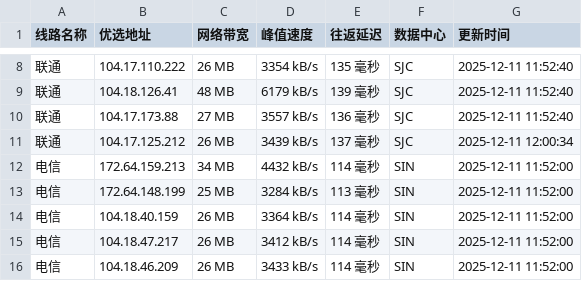
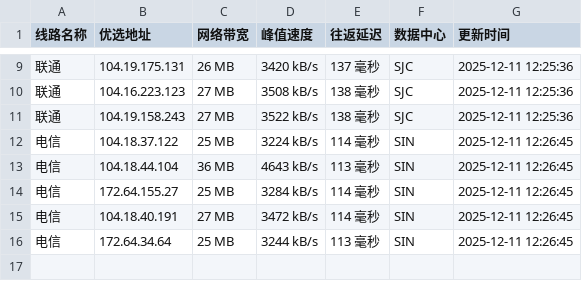
Before and after one commit to xing2kong/cfipv4db, a CSV file: cfip.csv, drawn as a sheet; only a part is shown, gaps mark what is left out; the diff covers the shown part only.

```diff
--- a/cfip.csv
+++ b/cfip.csv
@@ -8,9 +9,8 @@
-联通,104.17.110.222,26 MB,3354 kB/s,135 毫秒,SJC,2025-12-11 11:52:40
-联通,104.18.126.41,48 MB,6179 kB/s,139 毫秒,SJC,2025-12-11 11:52:40
-联通,104.17.173.88,27 MB,3557 kB/s,136 毫秒,SJC,2025-12-11 11:52:40
-联通,104.17.125.212,26 MB,3439 kB/s,137 毫秒,SJC,2025-12-11 12:00:34
-电信,172.64.159.213,34 MB,4432 kB/s,114 毫秒,SIN,2025-12-11 11:52:00
-电信,172.64.148.199,25 MB,3284 kB/s,113 毫秒,SIN,2025-12-11 11:52:00
-电信,104.18.40.159,26 MB,3364 kB/s,114 毫秒,SIN,2025-12-11 11:52:00
-电信,104.18.47.217,26 MB,3412 kB/s,114 毫秒,SIN,2025-12-11 11:52:00
-电信,104.18.46.209,26 MB,3433 kB/s,114 毫秒,SIN,2025-12-11 11:52:00
+联通,104.19.175.131,26 MB,3420 kB/s,137 毫秒,SJC,2025-12-11 12:25:36
+联通,104.16.223.123,27 MB,3508 kB/s,138 毫秒,SJC,2025-12-11 12:25:36
+联通,104.19.158.243,27 MB,3522 kB/s,138 毫秒,SJC,2025-12-11 12:25:36
+电信,104.18.37.122,25 MB,3224 kB/s,114 毫秒,SIN,2025-12-11 12:26:45
+电信,104.18.44.104,36 MB,4643 kB/s,113 毫秒,SIN,2025-12-11 12:26:45
+电信,172.64.155.27,25 MB,3284 kB/s,114 毫秒,SIN,2025-12-11 12:26:45
+电信,104.18.40.191,27 MB,3472 kB/s,114 毫秒,SIN,2025-12-11 12:26:45
+电信,172.64.34.64,25 MB,3244 kB/s,113 毫秒,SIN,2025-12-11 12:26:45
```
Also changed, not shown: 1 added row and 29 edited cells elsewhere in this file, 1 other file.
